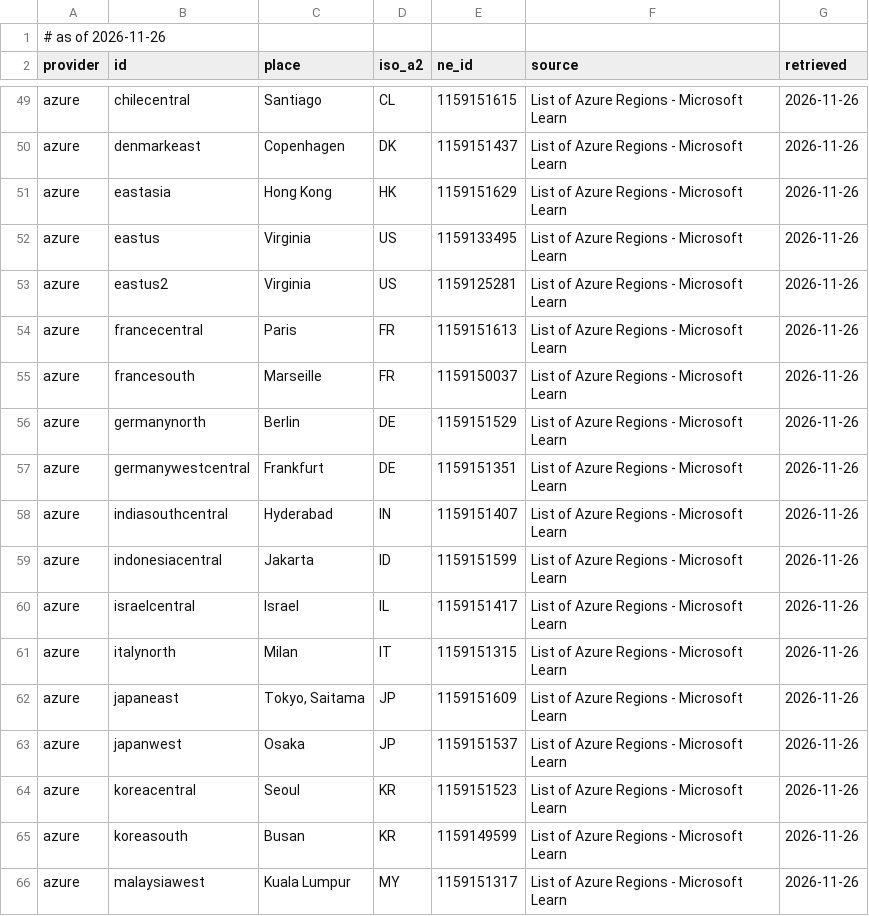
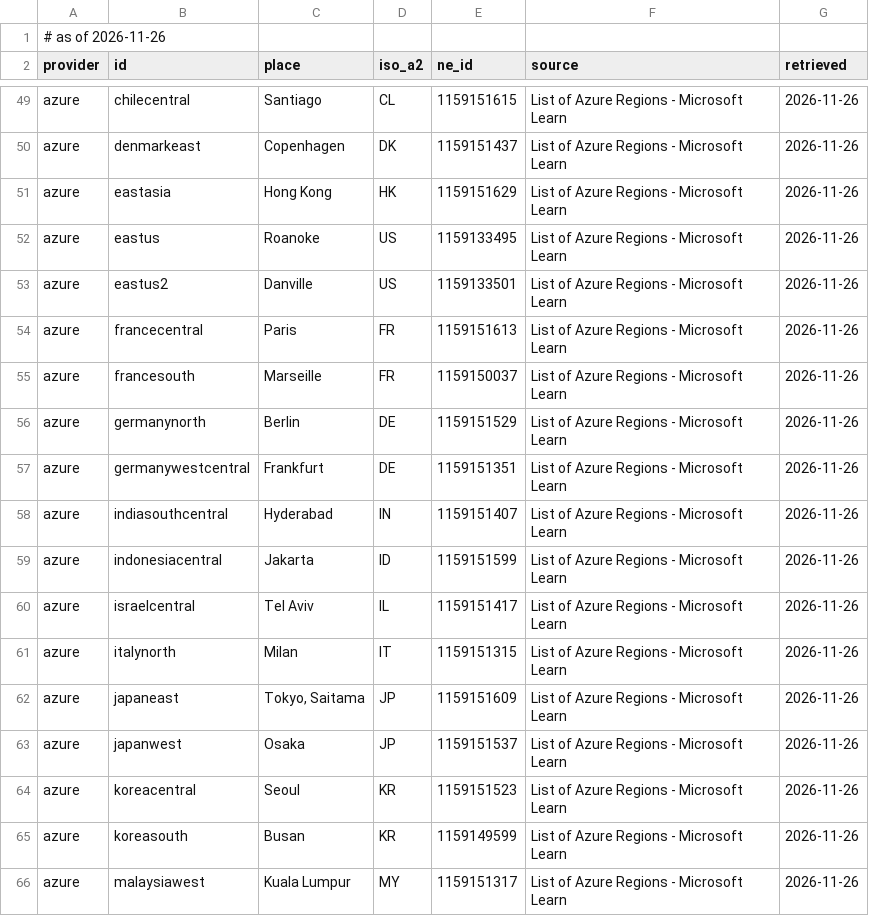
Before and after one commit to digitalis-io/pulsus-dash, a CSV file: tools/geo/cloud-regions.csv, drawn as a sheet; only a part is shown, gaps mark what is left out; the diff covers the shown part only.

```diff
--- a/tools/geo/cloud-regions.csv
+++ b/tools/geo/cloud-regions.csv
@@ -51,4 +51,4 @@ azure,denmarkeast,Copenhagen,DK,1159151437,List of Azure Regions - Microsoft Lea
 azure,eastasia,Hong Kong,HK,1159151629,List of Azure Regions - Microsoft Learn,2026-11-26
-azure,eastus,Virginia,US,1159133495,List of Azure Regions - Microsoft Learn,2026-11-26
-azure,eastus2,Virginia,US,1159125281,List of Azure Regions - Microsoft Learn,2026-11-26
+azure,eastus,Roanoke,US,1159133495,List of Azure Regions - Microsoft Learn,2026-11-26
+azure,eastus2,Danville,US,1159133501,List of Azure Regions - Microsoft Learn,2026-11-26
 azure,francecentral,Paris,FR,1159151613,List of Azure Regions - Microsoft Learn,2026-11-26
@@ -59,3 +59,3 @@ azure,indiasouthcentral,Hyderabad,IN,1159151407,List of Azure Regions - Microsof
 azure,indonesiacentral,Jakarta,ID,1159151599,List of Azure Regions - Microsoft Learn,2026-11-26
-azure,israelcentral,Israel,IL,1159151417,List of Azure Regions - Microsoft Learn,2026-11-26
+azure,israelcentral,Tel Aviv,IL,1159151417,List of Azure Regions - Microsoft Learn,2026-11-26
 azure,italynorth,Milan,IT,1159151315,List of Azure Regions - Microsoft Learn,2026-11-26
```
Also changed, not shown: 26 edited cells elsewhere in this file, 6 other files.
